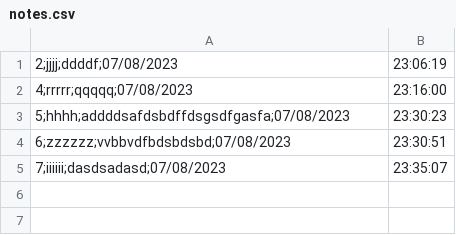
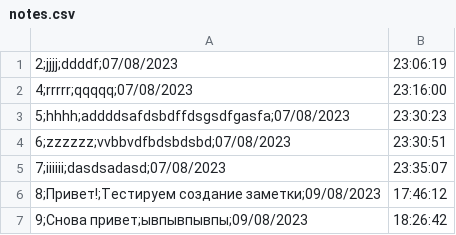
Before and after one commit to DmitryDW1/NotesPython, a CSV file: notes.csv, drawn as a sheet.

Commit message:
Add changes in Note

```diff
--- a/notes.csv
+++ b/notes.csv
@@ -5 +5,3 @@
 7;iiiiii;dasdsadasd;07/08/2023, 23:35:07
+8;Привет!;Тестируем создание заметки;09/08/2023, 17:46:12
+9;Снова привет;ывпывпывпы;09/08/2023, 18:26:42
```
Also changed, not shown: temp_file_base.csv, 2 other files.
